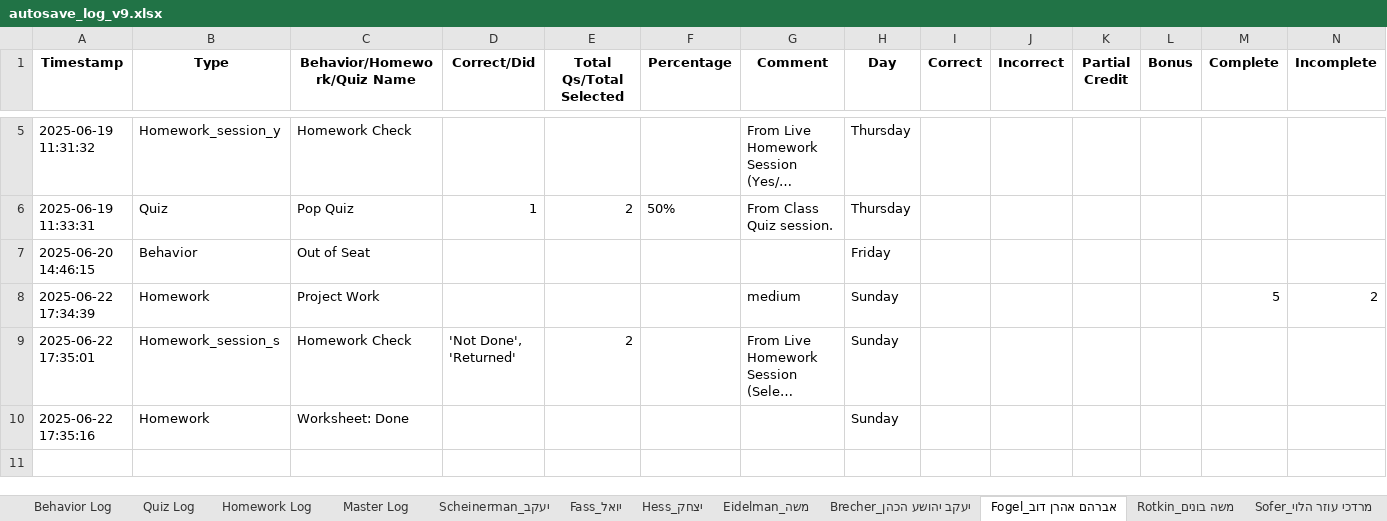
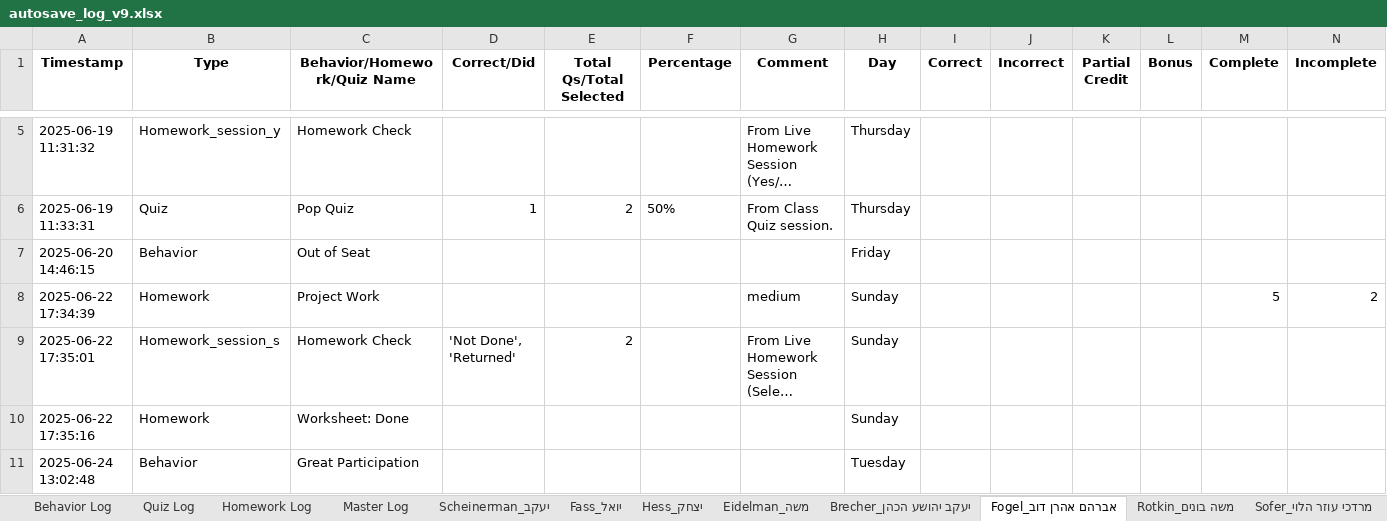
Before and after one commit to YMSeatt/Split, an Excel workbook: autosave_log_v9.xlsx, sheet אברהם אהרן דוב_Fogel, drawn as a sheet; only a part is shown, gaps mark what is left out; long unchanged cells end in …; values as stored, in another font and other column widths than the file's, no borders; rows hold the shown columns only; the diff names each change by its address in the sheet, - before the commit and + after, or states it on an @@ line.

```diff
--- a/autosave_log_v9.xlsx (sheet אברהם אהרן דוב_Fogel)
+++ b/autosave_log_v9.xlsx (sheet אברהם אהרן דוב_Fogel)
+row 11: 2025-06-24 13:02:48 | Behavior | Great Participation |  |  |  |  | Tuesday
```
Also changed, not shown: sheet Master Log, sheet Behavior Log, sheet Summary, sheet ברוך_Teller, 6 other files.
